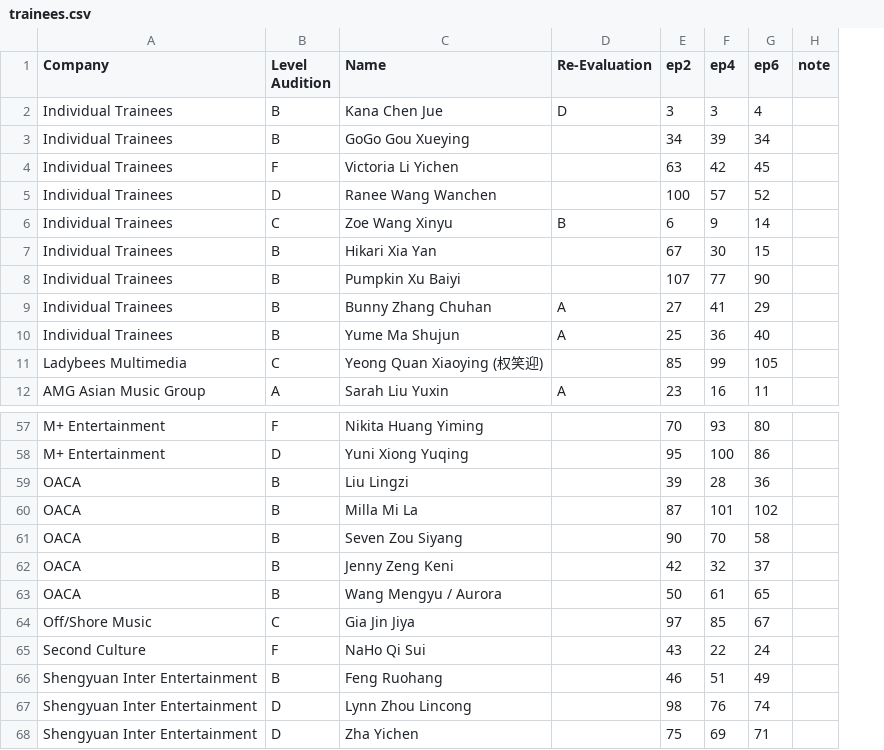
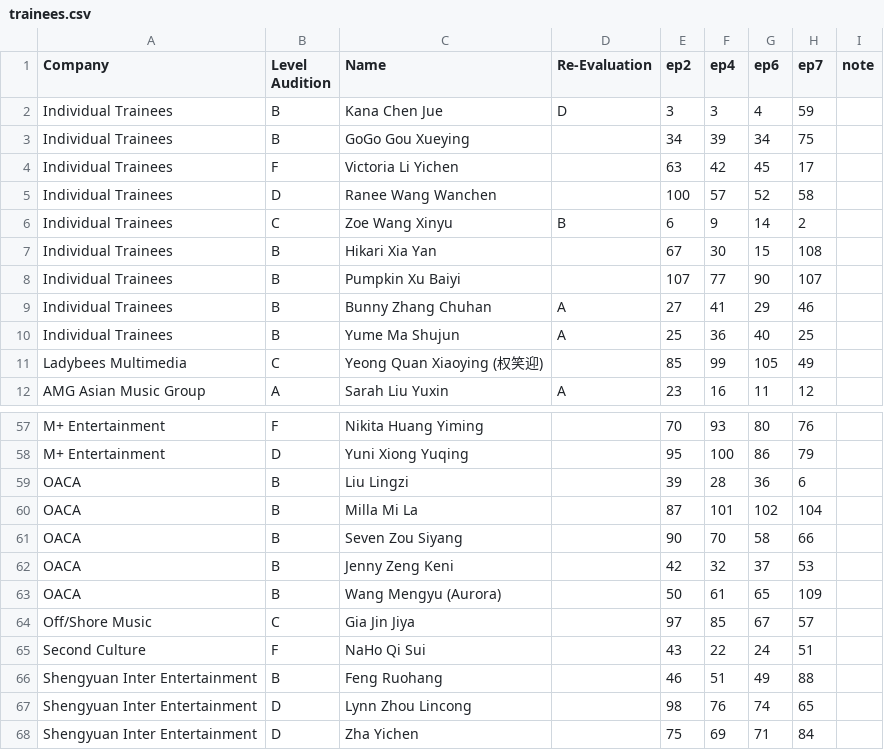
Before and after one commit to vertil0/ywy2-ranking, a CSV file: trainees.csv, drawn as a sheet; only a part is shown, gaps mark what is left out; the diff names each change by its address in the sheet, - before the commit and + after, or states it on an @@ line.

```diff
--- a/trainees.csv
+++ b/trainees.csv
+column H (ep7), rows 2-12: 59 | 75 | 17 | 58 | 2 | 108 | 107 | 46 | 25 | 49 | 12; rows 57-68: 76 | 79 | 6 | 104 | 66 | 53 | 109 | 57 | 51 | 88 | 65 | 84
-C63 (Name): Wang Mengyu / Aurora
+C63 (Name): Wang Mengyu (Aurora)
```
Also changed, not shown: 2 other files.
